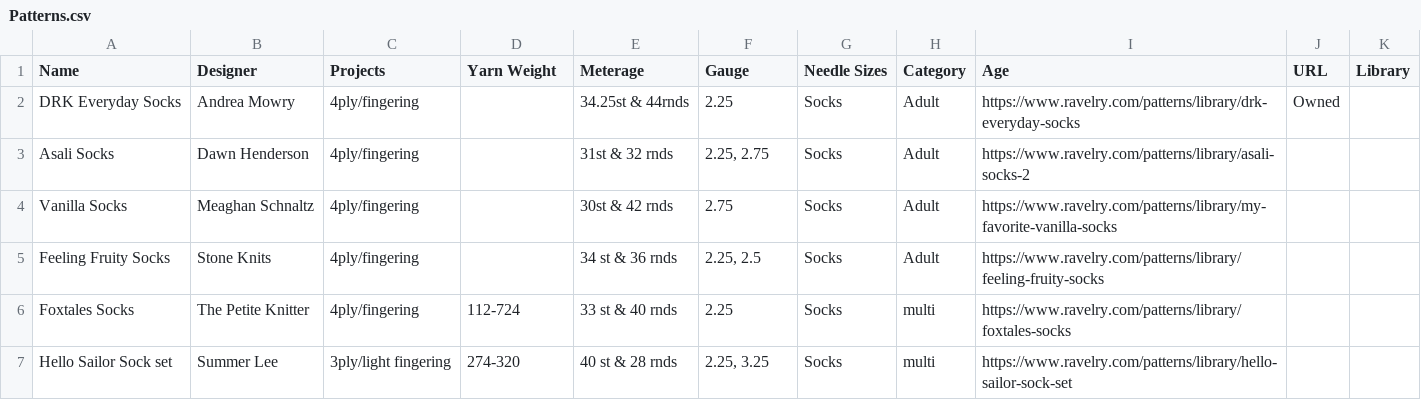
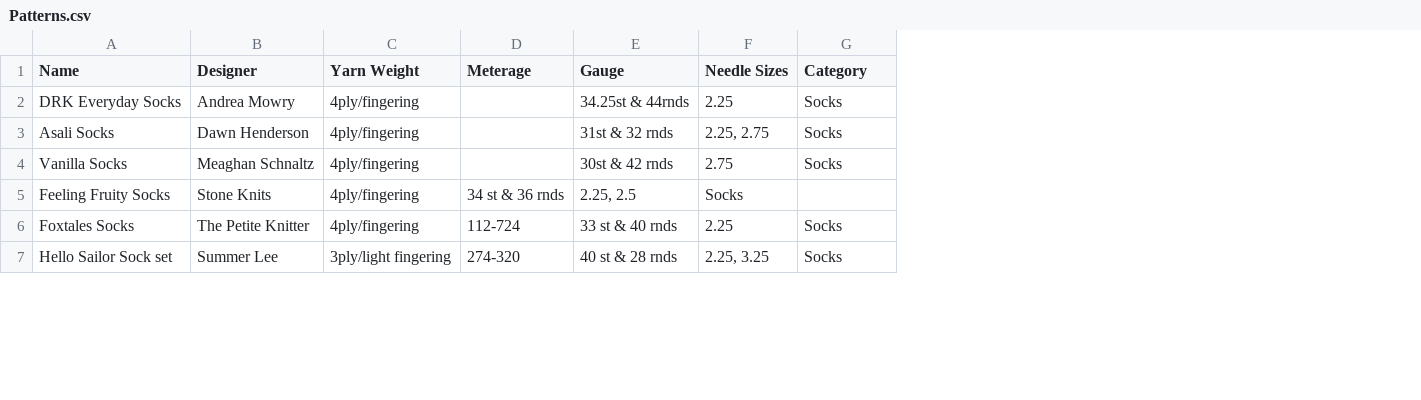
Before and after one commit to ashtothesheep/T1A3, a CSV file: docs/Patterns.csv, drawn as a sheet; only a part is shown; the diff covers the shown part only; the diff names each change by its address in the sheet, - before the commit and + after, or states it on an @@ line.

Commit message:
fixed patterns files and added yarn stash database

```diff
--- a/docs/Patterns.csv
+++ b/docs/Patterns.csv
-column H (Category), rows 2-7: Adult | Adult | Adult | Adult | multi | multi
-column I (Age), rows 2-7: https://www.ravelry.com/patterns/library/drk-everyday-socks | https://www.ravelry.com/patterns/library/asali-socks-2 | https://www.ravelry.com/patterns/library/my-favorite-vanilla-socks | https://www.ravelry.com/patterns/library/feeling-fruity-socks | https://www.ravelry.com/patterns/library/foxtales-socks | https://www.ravelry.com/patterns/library/hello-sailor-sock-set
-column J (URL), row 2: Owned
-column K (Library), empty
-C1: Projects
+C1: Yarn Weight
-D1: Yarn Weight
+D1: Meterage
-E1: Meterage
+E1: Gauge
-F1: Gauge
+F1: Needle Sizes
-G1: Needle Sizes
+G1: Category
-D5 (Meterage): (empty)
+D5 (Meterage): 34 st & 36 rnds
-E5 (Gauge): 34 st & 36 rnds
+E5 (Gauge): 2.25, 2.5
-F5 (Needle Sizes): 2.25, 2.5
+F5 (Needle Sizes): Socks
-G5 (Category): Socks
+G5 (Category): (empty)
```
Also changed, not shown: 1 removed row and 5 edited cells elsewhere in this file.
